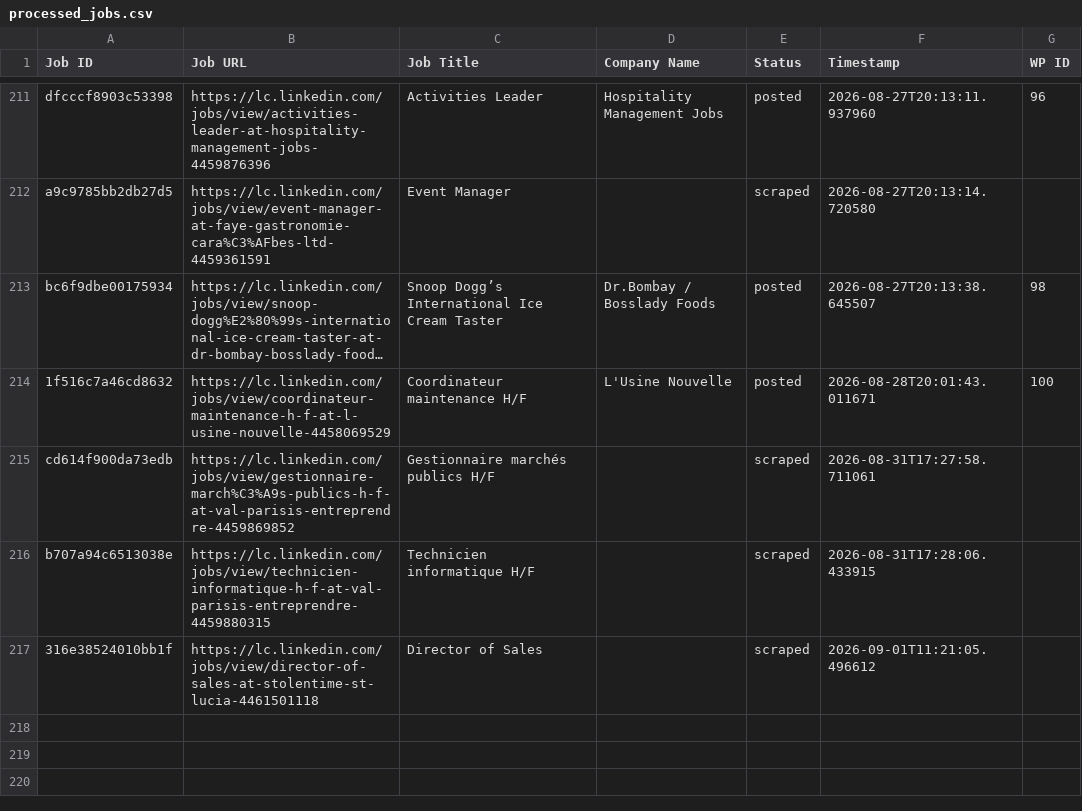
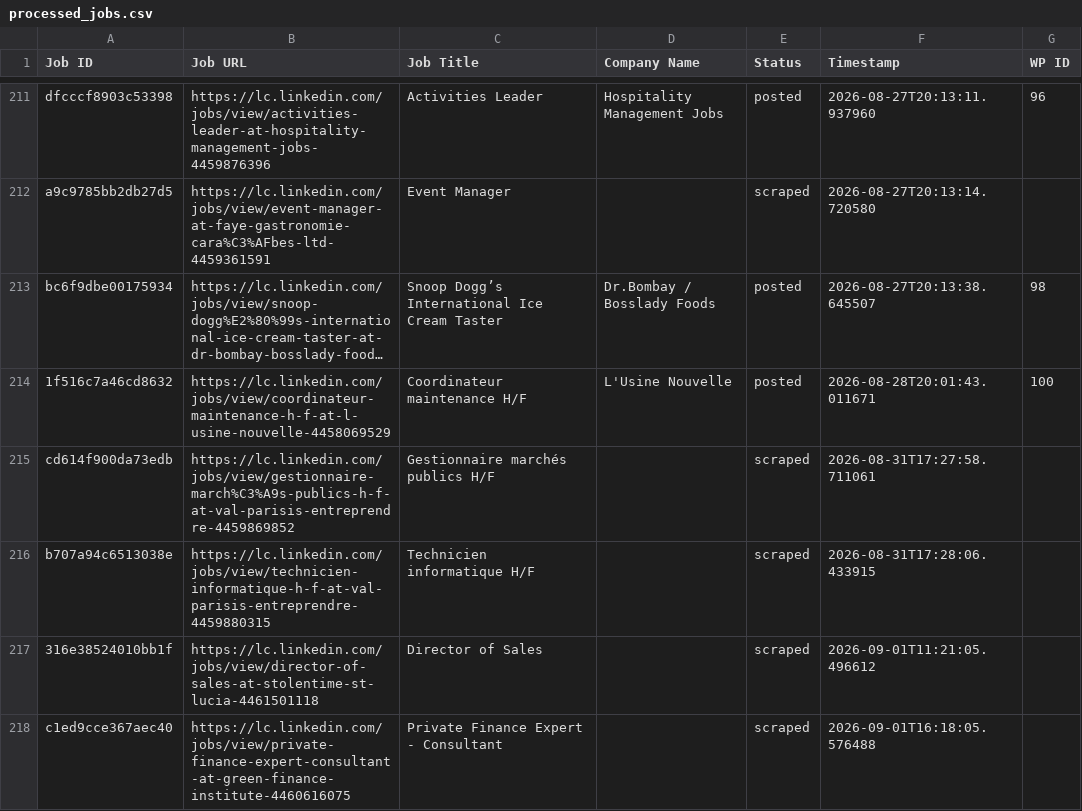
Before and after one commit to innovationinc2000/lc, a CSV file: processed_jobs.csv, drawn as a sheet; only a part is shown, gaps mark what is left out; long unchanged cells end in ….

```diff
--- a/processed_jobs.csv
+++ b/processed_jobs.csv
@@ -217 +217,2 @@ b707a94c6513038e,https://lc.linkedin.com/jobs/view/technicien-informatique-h-f-a
 316e38524010bb1f,https://lc.linkedin.com/jobs/view/director-of-sales-at-stolentime-st-lucia-4461501118,Director of Sales,,scraped,2026-09-01T11:21:05.496612,
+c1ed9cce367aec40,https://lc.linkedin.com/jobs/view/private-finance-expert-consultant-at-green-finance-institute-4460616075,Private Finance Expert - Consultant,,scraped,2026-09-01T16:18:05.576488,
```
